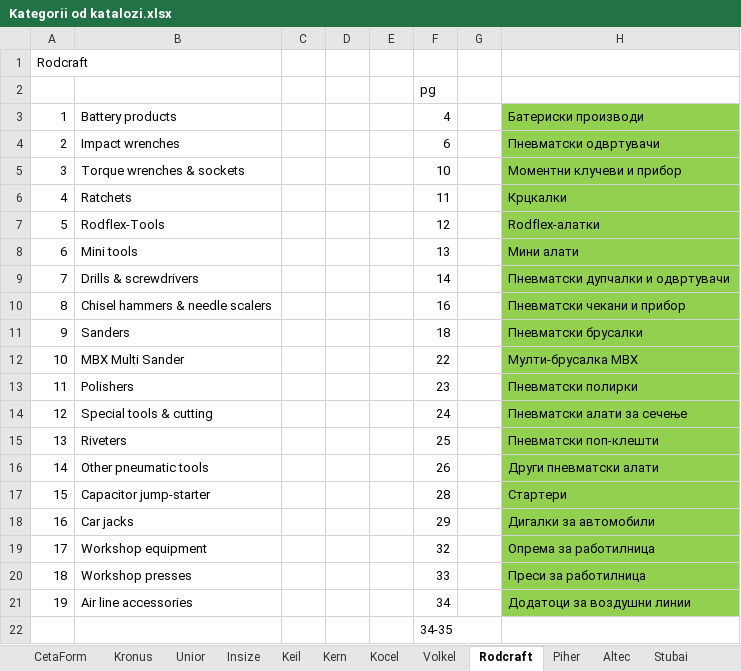
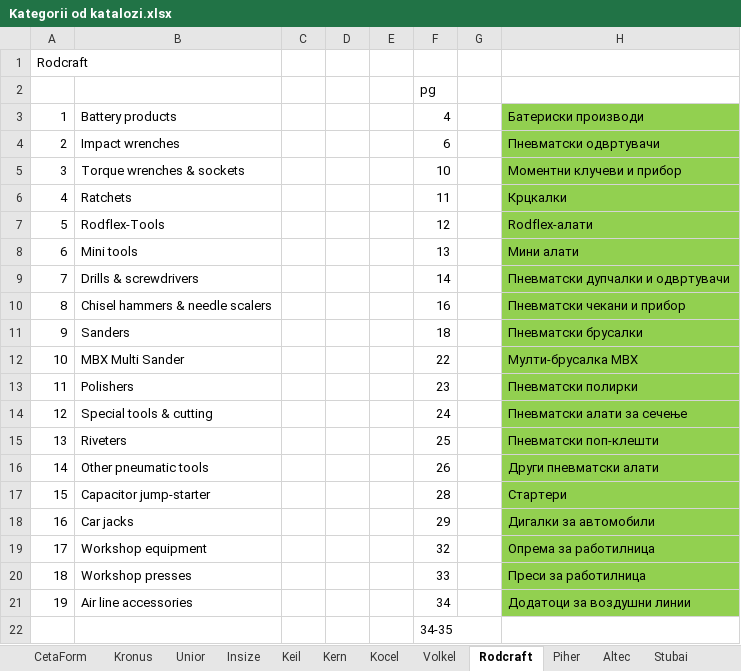
Before and after one commit to StevanRufceski/Portfolio, an Excel workbook: Javascript Vanilla/tehnohaus.mk/katalozi/Kategorii od katalozi.xlsx, sheet Rodcraft, drawn as a sheet; values as stored, in another font and other column widths than the file's, no borders; the diff names each change by its address in the sheet, - before the commit and + after, or states it on an @@ line.

```diff
--- a/Javascript Vanilla/tehnohaus.mk/katalozi/Kategorii od katalozi.xlsx (sheet Rodcraft)
+++ b/Javascript Vanilla/tehnohaus.mk/katalozi/Kategorii od katalozi.xlsx (sheet Rodcraft)
-H7: Rodflex-алатки
+H7: Rodflex-алати
```
Also changed, not shown: sheet Keil, charts or pictures, 1 other file.
